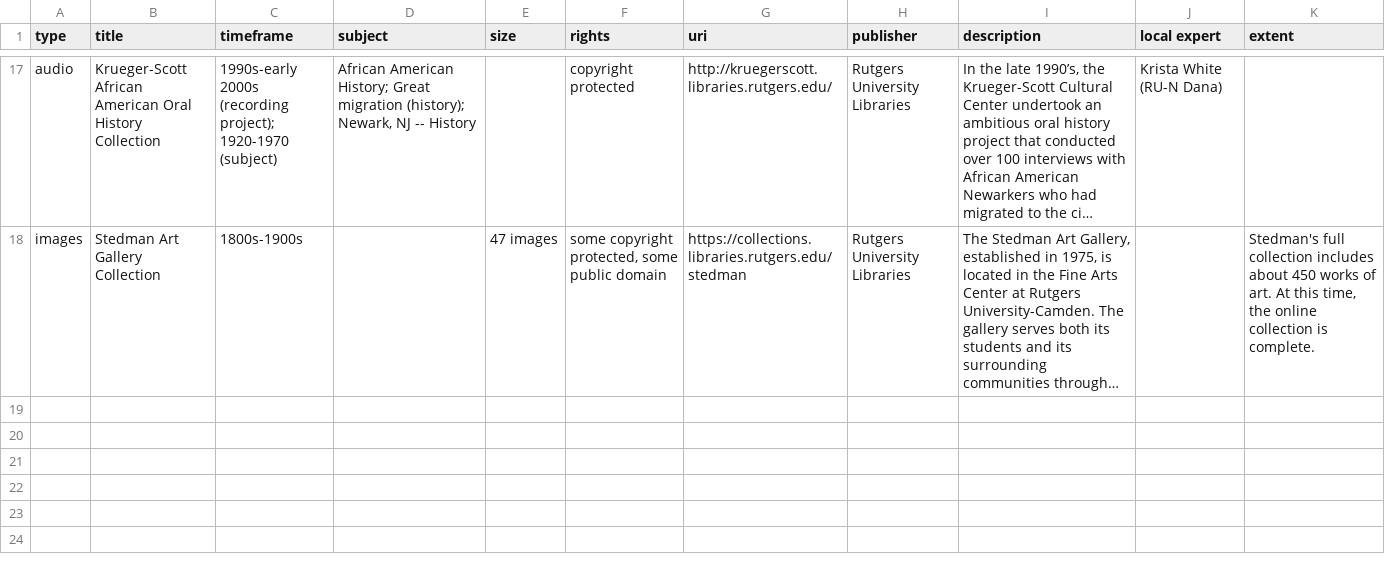
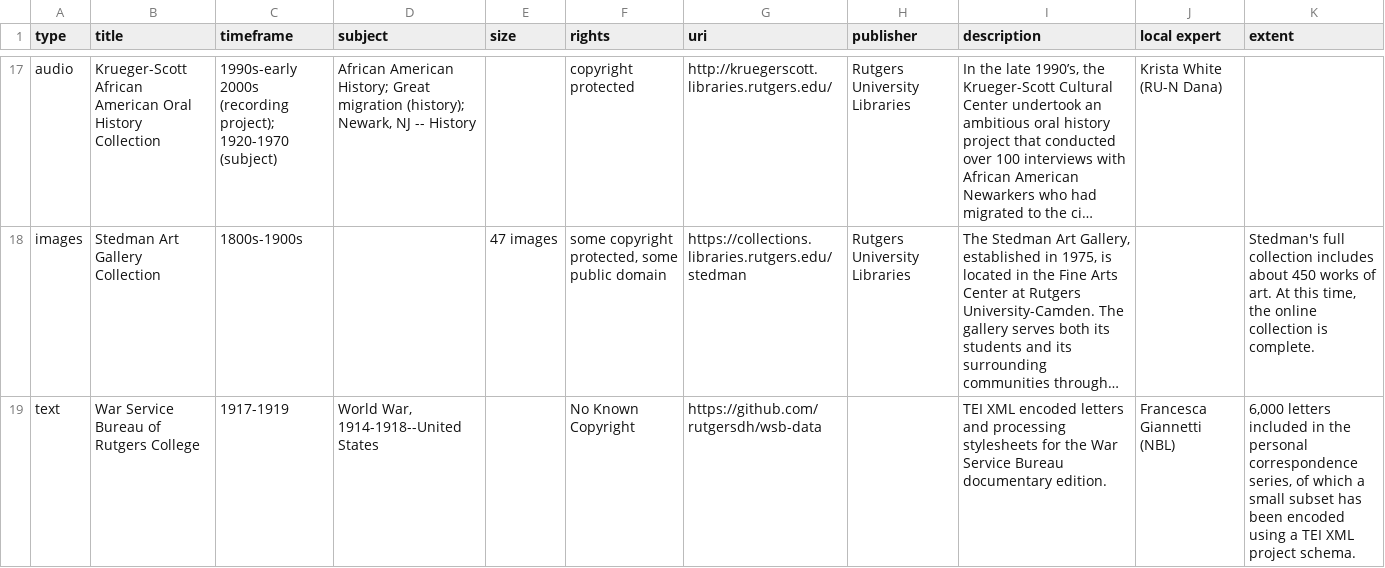
Before and after one commit to rutgersdh/dh-sources, a CSV file: data/dh_sources.csv, drawn as a sheet; only a part is shown, gaps mark what is left out; long unchanged cells end in …; the diff names each change by its address in the sheet, - before the commit and + after, or states it on an @@ line.

Commit message:
testing addition to dataset

```diff
--- a/data/dh_sources.csv
+++ b/data/dh_sources.csv
+row 19: text | War Service Bureau of Rutgers College | 1917-1919 | World War, 1914-1918--United States |  | No Known Copyright | https://github.com/rutgersdh/wsb-data |  | TEI XML encoded letters and processing stylesheets for the War Service Bureau documentary edition. | Francesca Giannetti (NBL) | 6,000 letters included in the personal correspondence series, of which a small subset has been encoded using a TEI XML project schema.
```
